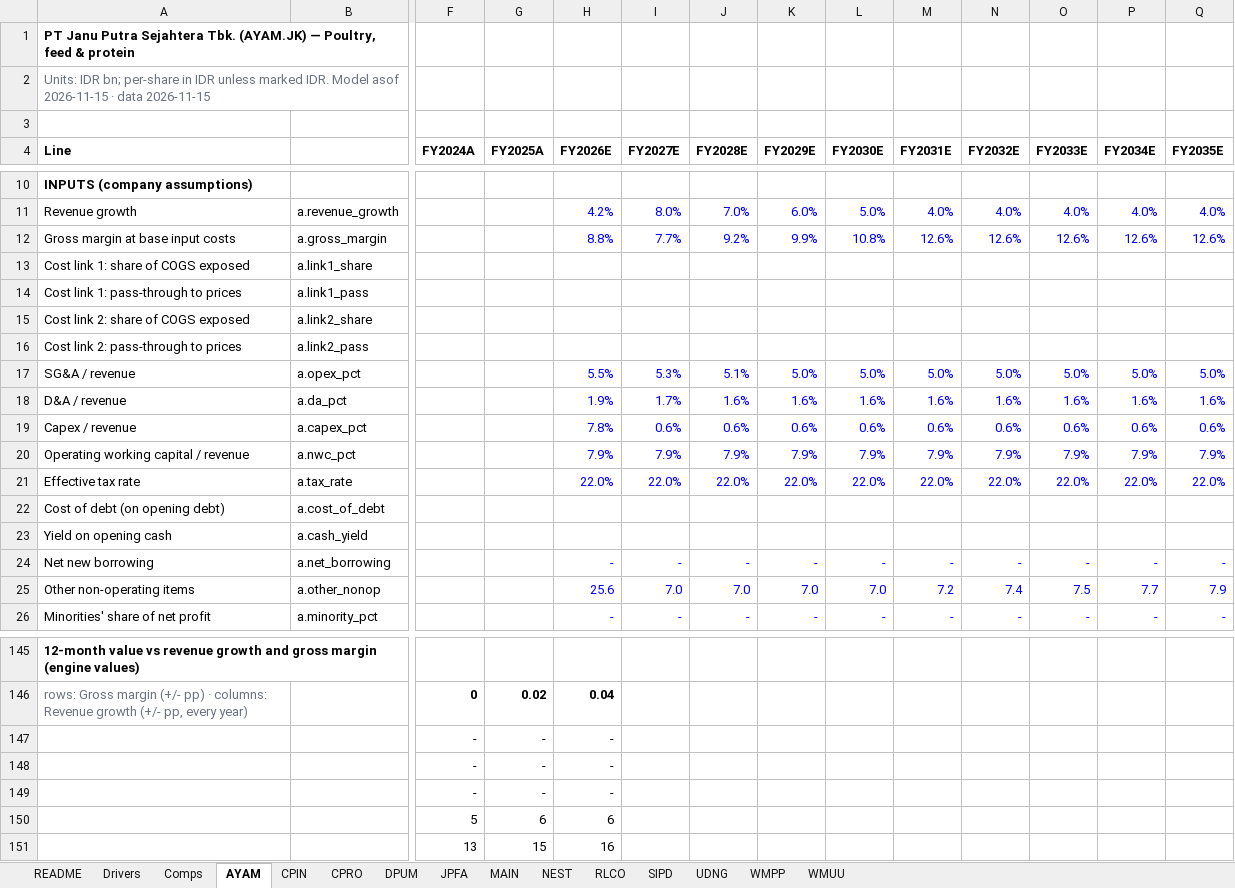
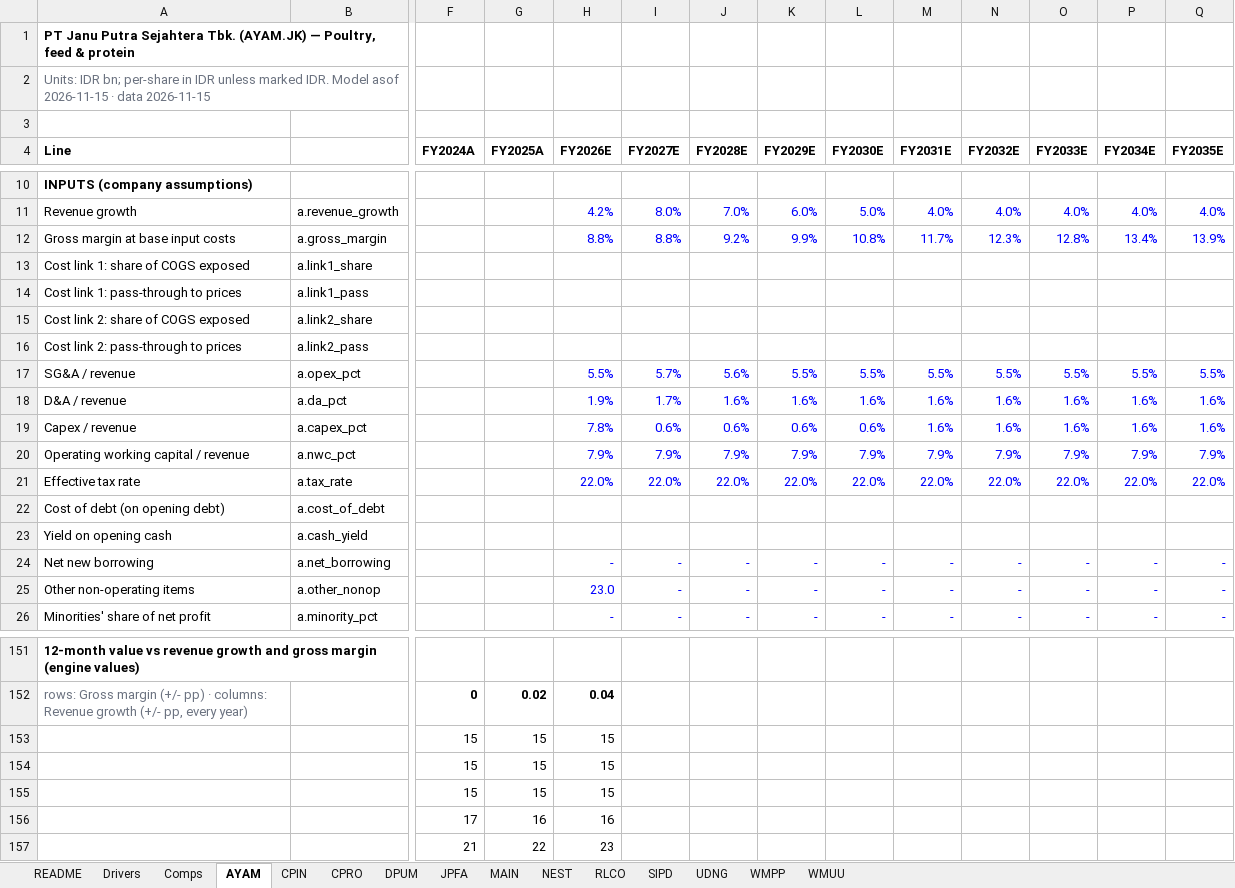
Before and after one commit to snipekick/sixsouth-dashboard, an Excel workbook: models/POULTRY_FEED.xlsx, sheet AYAM, drawn as a sheet; only a part is shown, gaps mark what is left out; values as stored, in another font and other column widths than the file's, no borders; removed rows and columns are numbered as before the commit, all else as after; rows hold the shown columns only; the diff covers the shown part only; the diff names each change by its address in the sheet, - before the commit and + after, or states it on an @@ line.

```diff
--- a/models/POULTRY_FEED.xlsx (sheet AYAM)
+++ b/models/POULTRY_FEED.xlsx (sheet AYAM)
-I12 (FY2027E): 7.7%
+I12 (FY2027E): 8.8%
-M12 (FY2031E): 12.6%
+M12 (FY2031E): 11.7%
-N12 (FY2032E): 12.6%
+N12 (FY2032E): 12.3%
-O12 (FY2033E): 12.6%
+O12 (FY2033E): 12.8%
-P12 (FY2034E): 12.6%
+P12 (FY2034E): 13.4%
-Q12 (FY2035E): 12.6%
+Q12 (FY2035E): 13.9%
-I17 (FY2027E): 5.3%
+I17 (FY2027E): 5.7%
-J17 (FY2028E): 5.1%
+J17 (FY2028E): 5.6%
-K17 (FY2029E): 5.0%
+K17 (FY2029E): 5.5%
-L17 (FY2030E): 5.0%
+L17 (FY2030E): 5.5%
-M17 (FY2031E): 5.0%
+M17 (FY2031E): 5.5%
-N17 (FY2032E): 5.0%
+N17 (FY2032E): 5.5%
-O17 (FY2033E): 5.0%
+O17 (FY2033E): 5.5%
-P17 (FY2034E): 5.0%
+P17 (FY2034E): 5.5%
-Q17 (FY2035E): 5.0%
+Q17 (FY2035E): 5.5%
-M19 (FY2031E): 0.6%
+M19 (FY2031E): 1.6%
-N19 (FY2032E): 0.6%
+N19 (FY2032E): 1.6%
-O19 (FY2033E): 0.6%
+O19 (FY2033E): 1.6%
-P19 (FY2034E): 0.6%
+P19 (FY2034E): 1.6%
-Q19 (FY2035E): 0.6%
+Q19 (FY2035E): 1.6%
-H25 (FY2026E): 25.6
+H25 (FY2026E): 23.0
-I25 (FY2027E): 7.0
+I25 (FY2027E): -
-J25 (FY2028E): 7.0
+J25 (FY2028E): -
-K25 (FY2029E): 7.0
+K25 (FY2029E): -
-L25 (FY2030E): 7.0
+L25 (FY2030E): -
-M25 (FY2031E): 7.2
+M25 (FY2031E): -
-N25 (FY2032E): 7.4
+N25 (FY2032E): -
-O25 (FY2033E): 7.5
+O25 (FY2033E): -
-P25 (FY2034E): 7.7
+P25 (FY2034E): -
-Q25 (FY2035E): 7.9
+Q25 (FY2035E): -
-row 147:  |  | - | - | -
-row 148:  |  | - | - | -
-row 149:  |  | - | - | -
-row 150:  |  | 5 | 6 | 6
-row 151:  |  | 13 | 15 | 16
+row 153:  |  | 15 | 15 | 15
+row 154:  |  | 15 | 15 | 15
+row 155:  |  | 15 | 15 | 15
+row 156:  |  | 17 | 16 | 16
+row 157:  |  | 21 | 22 | 23
```
Also changed, not shown: 6 added rows and 13 edited cells elsewhere in this sheet, sheet CPIN, sheet Comps, sheet README, 29 other files.
